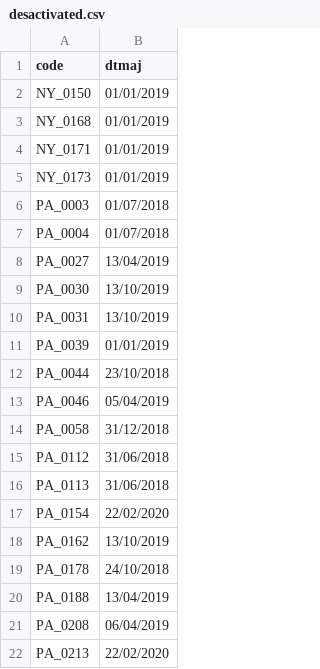
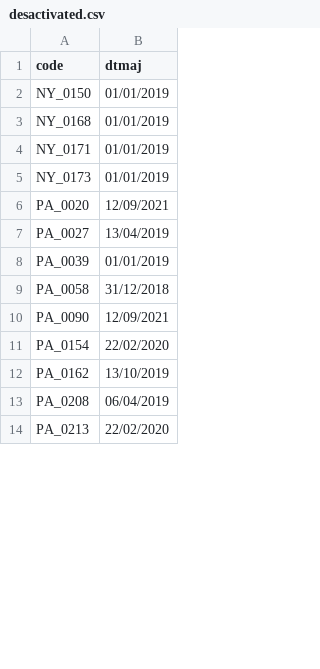
Before and after one commit to FleurLec/Invaders, a CSV file: data/desactivated.csv, drawn as a sheet; only a part is shown; the diff covers the shown part only.

```diff
--- a/data/desactivated.csv
+++ b/data/desactivated.csv
@@ -5,17 +5,9 @@ NY_0171,01/01/2019
 NY_0173,01/01/2019
-PA_0003,01/07/2018
-PA_0004,01/07/2018
+PA_0020,12/09/2021
 PA_0027,13/04/2019
-PA_0030,13/10/2019
-PA_0031,13/10/2019
 PA_0039,01/01/2019
-PA_0044,23/10/2018
-PA_0046,05/04/2019
 PA_0058,31/12/2018
-PA_0112,31/06/2018
-PA_0113,31/06/2018
+PA_0090,12/09/2021
 PA_0154,22/02/2020
 PA_0162,13/10/2019
-PA_0178,24/10/2018
-PA_0188,13/04/2019
 PA_0208,06/04/2019
```
Also changed, not shown: 21 added rows, 29 removed rows, 14 moved rows and 4 edited cells elsewhere in this file, data/OUT_invader.to.add.csv, data/flash_invaders.csv, 11 other files.
